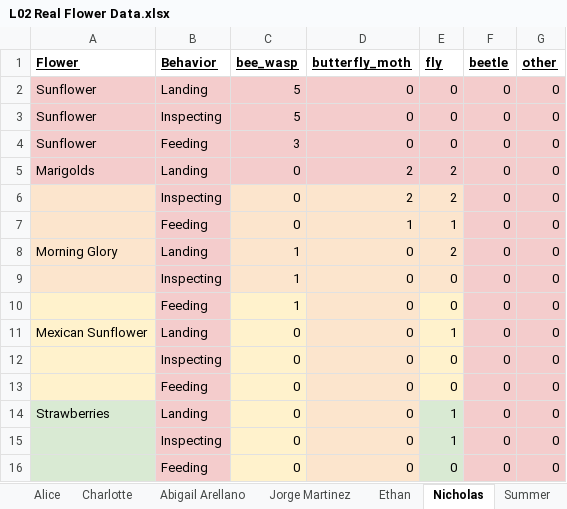
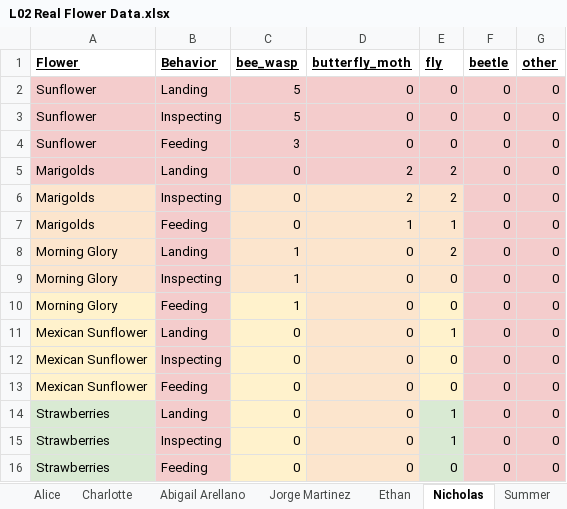
Before and after one commit to rachel-weinberg/ESPM142_FA23, an Excel workbook: L02_L03_FA23/L02 Real Flower Data.xlsx, sheet Nicholas, drawn as a sheet; values as stored, in another font and other column widths than the file's, no borders; charts and pictures not drawn; the diff names each change by its address in the sheet, - before the commit and + after, or states it on an @@ line.

```diff
--- a/L02_L03_FA23/L02 Real Flower Data.xlsx (sheet Nicholas)
+++ b/L02_L03_FA23/L02 Real Flower Data.xlsx (sheet Nicholas)
-A6:A7 (Flower): (empty)
+A6:A7 (Flower): Marigolds
-A9:A10 (Flower): (empty)
+A9:A10 (Flower): Morning Glory
-A12:A13 (Flower): (empty)
+A12:A13 (Flower): Mexican Sunflower
-A15:A16 (Flower): (empty)
+A15:A16 (Flower): Strawberries
```
Also changed, not shown: sheet Jose, sheet Christina, sheet Summer, other sheet tabs, charts or pictures, L02_L03_FA23/L03 Artificial Flower Data.xlsx.
